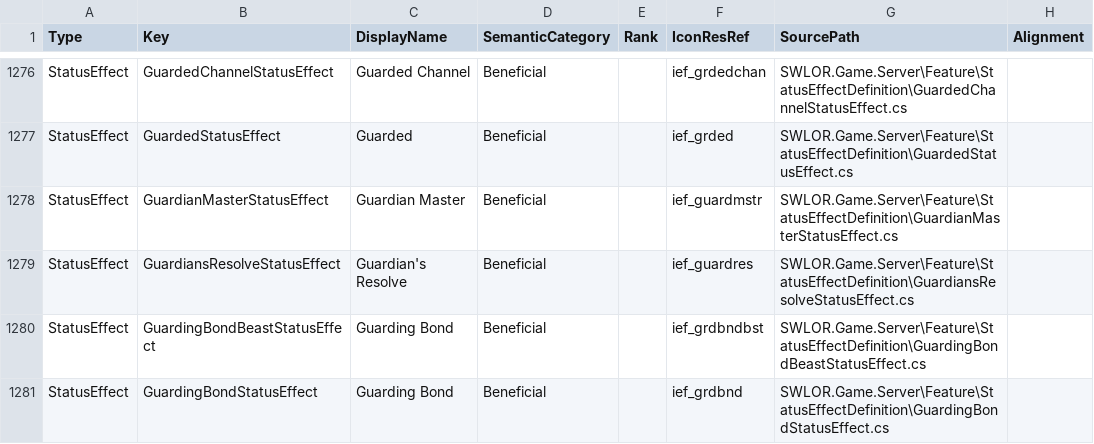
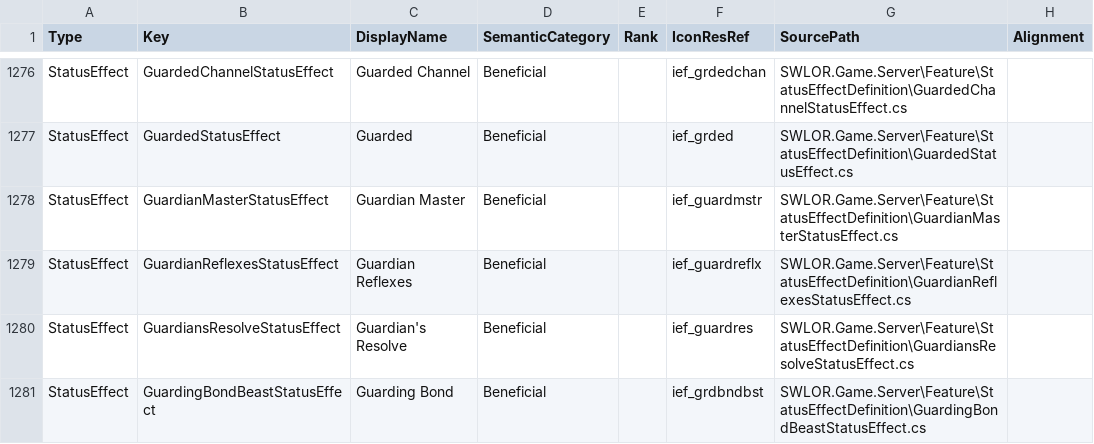
Before and after one commit to zunath/SWLOR_NWN, a CSV file: SWLOR.Game.Server/Readmes/GameplayIconManifest.csv, drawn as a sheet; only a part is shown, gaps mark what is left out; the shorter side is filled out with more unchanged rows; the diff names each change by its address in the sheet, - before the commit and + after, or states it on an @@ line.

```diff
--- a/SWLOR.Game.Server/Readmes/GameplayIconManifest.csv
+++ b/SWLOR.Game.Server/Readmes/GameplayIconManifest.csv
+row 1279: StatusEffect | GuardianReflexesStatusEffect | Guardian Reflexes | Beneficial |  | ief_guardreflx | SWLOR.Game.Server\Feature\StatusEffectDefinition\GuardianReflexesStatusEffect.cs
```
Also changed, not shown: 14 other files.
